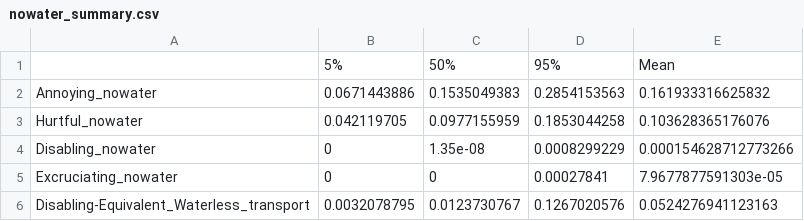
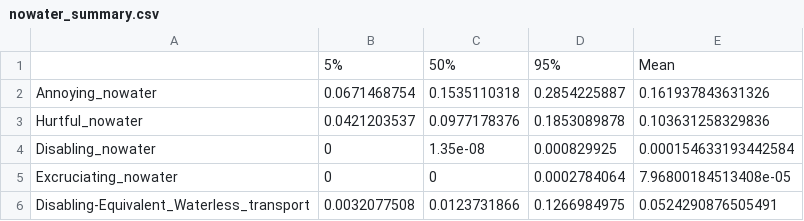
Before and after one commit to rethinkpriorities/quantifying_shrimp_pain, a CSV file: results/nowater_summary.csv, drawn as a sheet.

```diff
--- a/results/nowater_summary.csv
+++ b/results/nowater_summary.csv
@@ -1,6 +1,6 @@
 "","5%","50%","95%","Mean"
-"Annoying_nowater",0.0671443886,0.1535049383,0.2854153563,0.161933316625832
-"Hurtful_nowater",0.042119705,0.0977155959,0.1853044258,0.103628365176076
-"Disabling_nowater",0,1.35e-08,0.0008299229,0.000154628712773266
-"Excruciating_nowater",0,0,0.00027841,7.9677877591303e-05
-"Disabling-Equivalent_Waterless_transport",0.0032078795,0.0123730767,0.1267020576,0.0524276941123163
+"Annoying_nowater",0.0671468754,0.1535110318,0.2854225887,0.161937843631326
+"Hurtful_nowater",0.0421203537,0.0977178376,0.1853089878,0.103631258329836
+"Disabling_nowater",0,1.35e-08,0.000829925,0.000154633193442584
+"Excruciating_nowater",0,0,0.0002784064,7.96800184513408e-05
+"Disabling-Equivalent_Waterless_transport",0.0032077508,0.0123731866,0.1266984975,0.0524290876505491
```
Also changed, not shown: results/ablation_summary.csv, results/disease_summary.csv, 46 other files.
